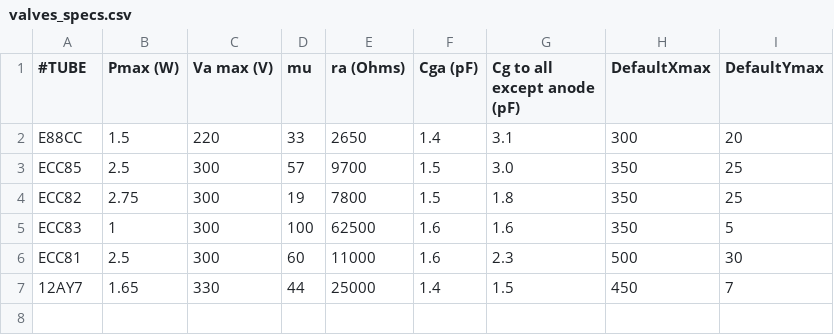
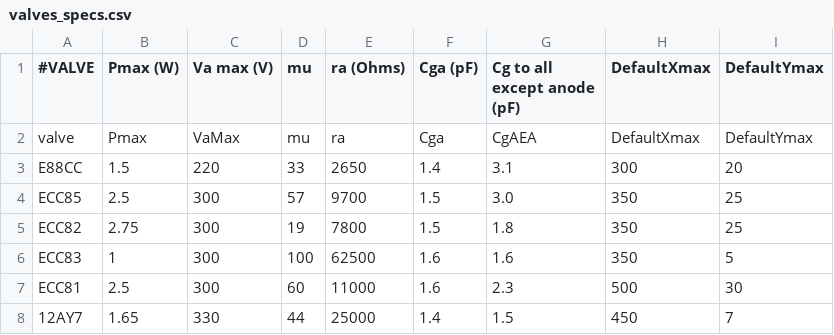
Before and after one commit to andmarti1424/loadline_plotter, a CSV file: valves_specs.csv, drawn as a sheet.

Commit message:
read valve specs.csv

```diff
--- a/valves_specs.csv
+++ b/valves_specs.csv
@@ -1,2 +1,3 @@
-#TUBE, Pmax (W), Va max (V), mu, ra (Ohms), Cga (pF), Cg to all except anode (pF), DefaultXmax, DefaultYmax
+#VALVE, Pmax (W), Va max (V), mu, ra (Ohms), Cga (pF), Cg to all except anode (pF), DefaultXmax, DefaultYmax
+valve, Pmax, VaMax, mu, ra, Cga, CgAEA, DefaultXmax, DefaultYmax
 E88CC, 1.5, 220, 33, 2650, 1.4, 3.1, 300, 20
```
Also changed, not shown: valves_data.csv, 2 other files.
